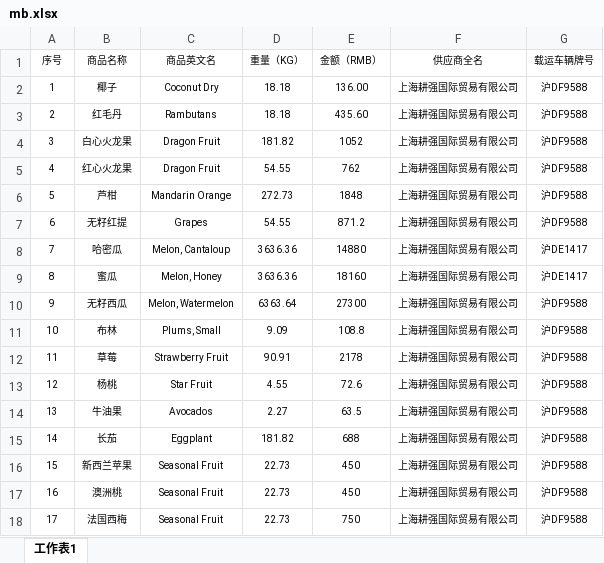
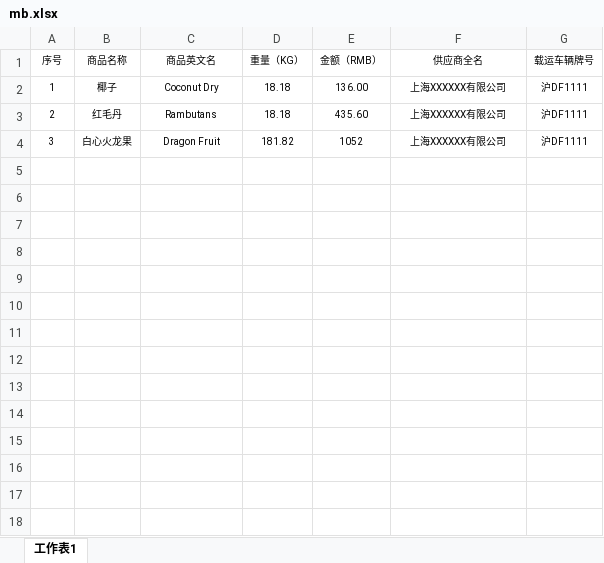
Before and after one commit to ccfromstar/Customs, an Excel workbook: public/customs/framework/mb.xlsx, sheet 工作表1, drawn as a sheet; values as stored, in another font and other column widths than the file's, no borders; the diff names each change by its address in the sheet, - before the commit and + after, or states it on an @@ line.

```diff
--- a/public/customs/framework/mb.xlsx (sheet 工作表1)
+++ b/public/customs/framework/mb.xlsx (sheet 工作表1)
-F2:F4 (供应商全名): 上海耕强国际贸易有限公司
+F2:F4 (供应商全名): 上海XXXXXX有限公司
-G2:G4 (载运车辆牌号): 沪DF9588
+G2:G4 (载运车辆牌号): 沪DF1111
-row 5: 4 | 红心火龙果 | Dragon Fruit | 54.55 | 762 | 上海耕强国际贸易有限公司 | 沪DF9588
-row 6: 5 | 芦柑 | Mandarin Orange | 272.73 | 1848 | 上海耕强国际贸易有限公司 | 沪DF9588
-row 7: 6 | 无籽红提 | Grapes | 54.55 | 871.2 | 上海耕强国际贸易有限公司 | 沪DF9588
-row 8: 7 | 哈密瓜 | Melon, Cantaloup | 3636.36 | 14880 | 上海耕强国际贸易有限公司 | 沪DE1417
-row 9: 8 | 蜜瓜 | Melon, Honey | 3636.36 | 18160 | 上海耕强国际贸易有限公司 | 沪DE1417
-row 10: 9 | 无籽西瓜 | Melon, Watermelon | 6363.64 | 27300 | 上海耕强国际贸易有限公司 | 沪DF9588
-row 11: 10 | 布林 | Plums, Small | 9.09 | 108.8 | 上海耕强国际贸易有限公司 | 沪DF9588
-row 12: 11 | 草莓 | Strawberry Fruit | 90.91 | 2178 | 上海耕强国际贸易有限公司 | 沪DF9588
-row 13: 12 | 杨桃 | Star Fruit | 4.55 | 72.6 | 上海耕强国际贸易有限公司 | 沪DF9588
-row 14: 13 | 牛油果 | Avocados | 2.27 | 63.5 | 上海耕强国际贸易有限公司 | 沪DF9588
-row 15: 14 | 长茄 | Eggplant | 181.82 | 688 | 上海耕强国际贸易有限公司 | 沪DF9588
-row 16: 15 | 新西兰苹果 | Seasonal Fruit | 22.73 | 450 | 上海耕强国际贸易有限公司 | 沪DF9588
-row 17: 16 | 澳洲桃 | Seasonal Fruit | 22.73 | 450 | 上海耕强国际贸易有限公司 | 沪DF9588
-row 18: 17 | 法国西梅 | Seasonal Fruit | 22.73 | 750 | 上海耕强国际贸易有限公司 | 沪DF9588
```
Also changed, not shown: 6 other files.
